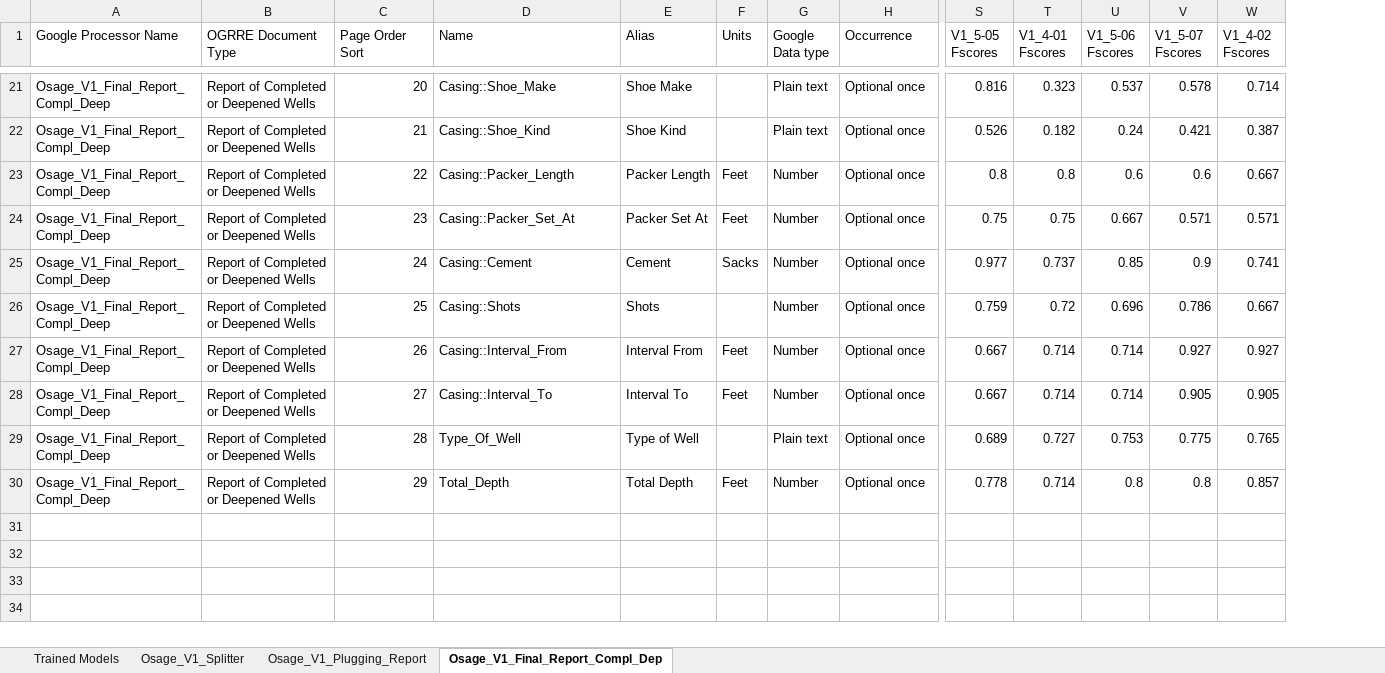
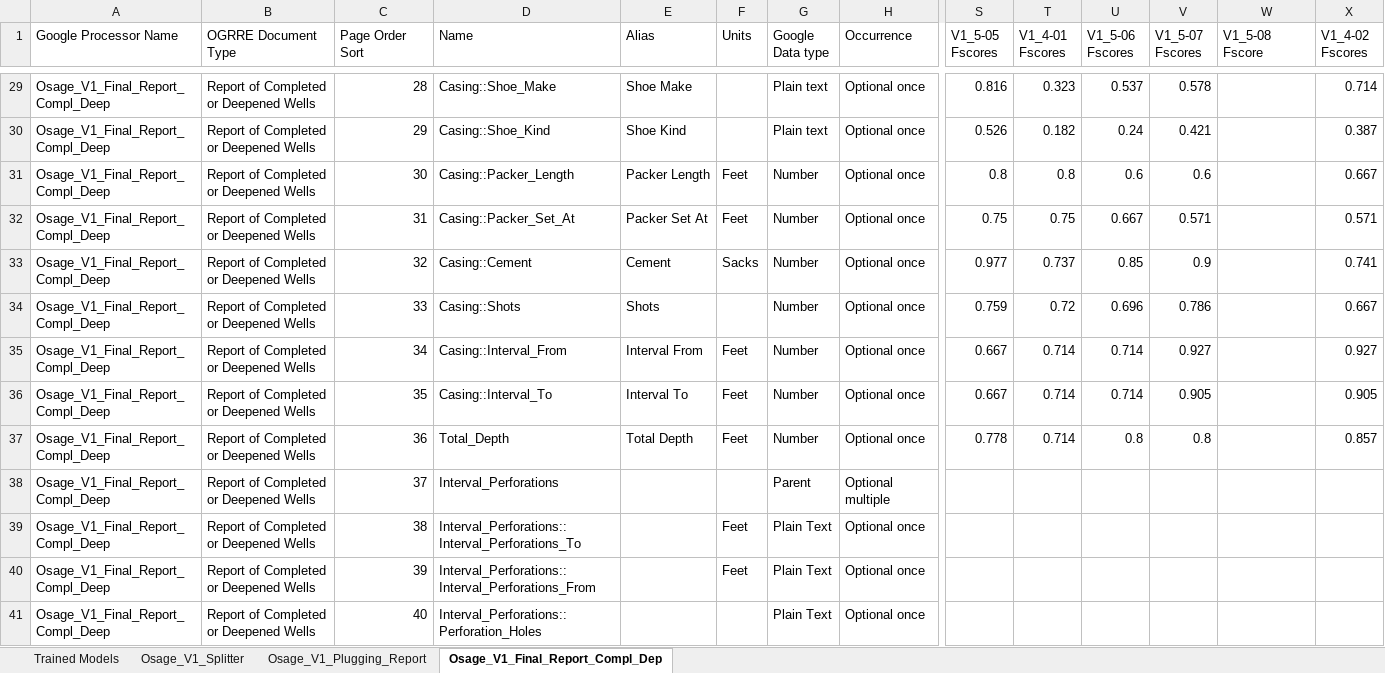
Before and after one commit to CATALOG-Historic-Records/OGRRE_data_cleaning, an Excel workbook: src/ogrre_data_cleaning/processor_schemas/Osage Nation Schema.xlsx, sheet Osage_V1_Final_Report_Compl_Dep, drawn as a sheet; only a part is shown, gaps mark what is left out; values as stored, in another font and other column widths than the file's, no cell formats; charts and pictures not drawn; removed rows and columns are numbered as before the commit, all else as after; rows hold the shown columns only; the diff covers the shown part only; the diff names each change by its address in the sheet, - before the commit and + after, or states it on an @@ line.

Commit message:
New Osage Models

```diff
--- a/src/ogrre_data_cleaning/processor_schemas/Osage Nation Schema.xlsx (sheet Osage_V1_Final_Report_Compl_Dep)
+++ b/src/ogrre_data_cleaning/processor_schemas/Osage Nation Schema.xlsx (sheet Osage_V1_Final_Report_Compl_Dep)
+column W (V1_5-08 Fscore), empty
-C29 (Page Order Sort): 20
+C29 (Page Order Sort): 28
-C30 (Page Order Sort): 21
+C30 (Page Order Sort): 29
-C31 (Page Order Sort): 22
+C31 (Page Order Sort): 30
-C32 (Page Order Sort): 23
+C32 (Page Order Sort): 31
-C33 (Page Order Sort): 24
+C33 (Page Order Sort): 32
-C34 (Page Order Sort): 25
+C34 (Page Order Sort): 33
-C35 (Page Order Sort): 26
+C35 (Page Order Sort): 34
-C36 (Page Order Sort): 27
+C36 (Page Order Sort): 35
-row 29: Osage_V1_Final_Report_Compl_Deep | Report of Completed or Deepened Wells | 28 | Type_Of_Well | Type of Well |  | Plain text | Optional once | 0.689 | 0.727 | 0.753 | 0.775 | 0.765
-C37 (Page Order Sort): 29
+C37 (Page Order Sort): 36
+row 38: Osage_V1_Final_Report_Compl_Deep | Report of Completed or Deepened Wells | 37 | Interval_Perforations |  |  | Parent | Optional multiple
+row 39: Osage_V1_Final_Report_Compl_Deep | Report of Completed or Deepened Wells | 38 | Interval_Perforations::Interval_Perforations_To |  | Feet | Plain Text | Optional once
+row 40: Osage_V1_Final_Report_Compl_Deep | Report of Completed or Deepened Wells | 39 | Interval_Perforations::Interval_Perforations_From |  | Feet | Plain Text | Optional once
+row 41: Osage_V1_Final_Report_Compl_Deep | Report of Completed or Deepened Wells | 40 | Interval_Perforations::Perforation_Holes |  |  | Plain Text | Optional once
```
Also changed, not shown: 31 added rows and 22 edited cells elsewhere in this sheet, sheet Trained Models, sheet Osage_V1_Plugging_Report, cell formats, charts or pictures, 2 other files.
